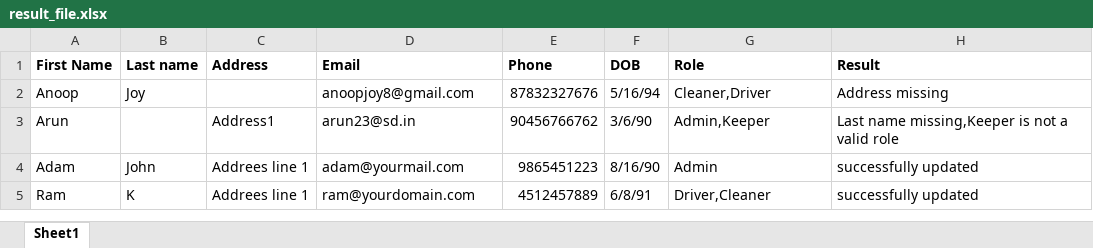
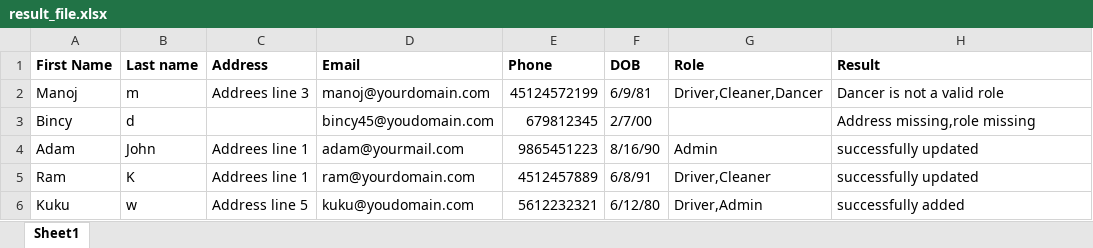
Before and after one commit to anoopjoy8/userDetails, an Excel workbook: files/result_file.xlsx, sheet Sheet1, drawn as a sheet; values as stored, in another font and other column widths than the file's, no borders; charts and pictures not drawn; removed rows and columns are numbered as before the commit, all else as after; the diff names each change by its address in the sheet, - before the commit and + after, or states it on an @@ line.

```diff
--- a/files/result_file.xlsx (sheet Sheet1)
+++ b/files/result_file.xlsx (sheet Sheet1)
-row 2: Anoop | Joy |  | anoopjoy8@gmail.com | 87832327676 | 5/16/94 | Cleaner,Driver | Address missing
-row 3: Arun |  | Address1 | arun23@sd.in | 90456766762 | 3/6/90 | Admin,Keeper | Last name missing,Keeper is not a valid role
+row 2: Manoj | m | Addrees line 3 | manoj@yourdomain.com | 45124572199 | 6/9/81 | Driver,Cleaner,Dancer | Dancer is not a valid role
+row 3: Bincy | d |  | bincy45@youdomain.com | 679812345 | 2/7/00 |  | Address missing,role missing
+row 6: Kuku | w | Address line 5 | kuku@youdomain.com | 5612232321 | 6/12/80 | Driver,Admin | successfully added
```
Also changed, not shown: files/fl.xlsx, files/result_fl.xlsx.
